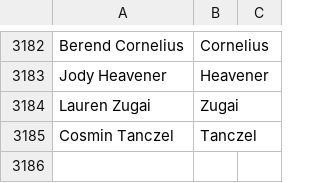
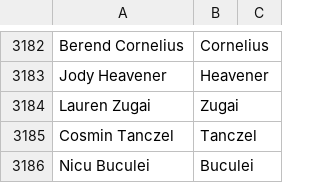
Before and after one commit to mozilla/community-data, a CSV file: credits/names.csv, drawn as a sheet; only a part is shown, gaps mark what is left out.

Commit message:
Nicu Buculei <nicubunu@gmail.com>: "Long time Mozilla user, contributor and promoter, starting from the pre-Mozilla Suite 1.0 days, with activity ranging from translations to evangelism and testing."

```diff
--- a/credits/names.csv
+++ b/credits/names.csv
@@ -3185 +3185,2 @@ Lauren Zugai,Zugai
 Cosmin Tanczel,Tanczel
+Nicu Buculei,Buculei
```
